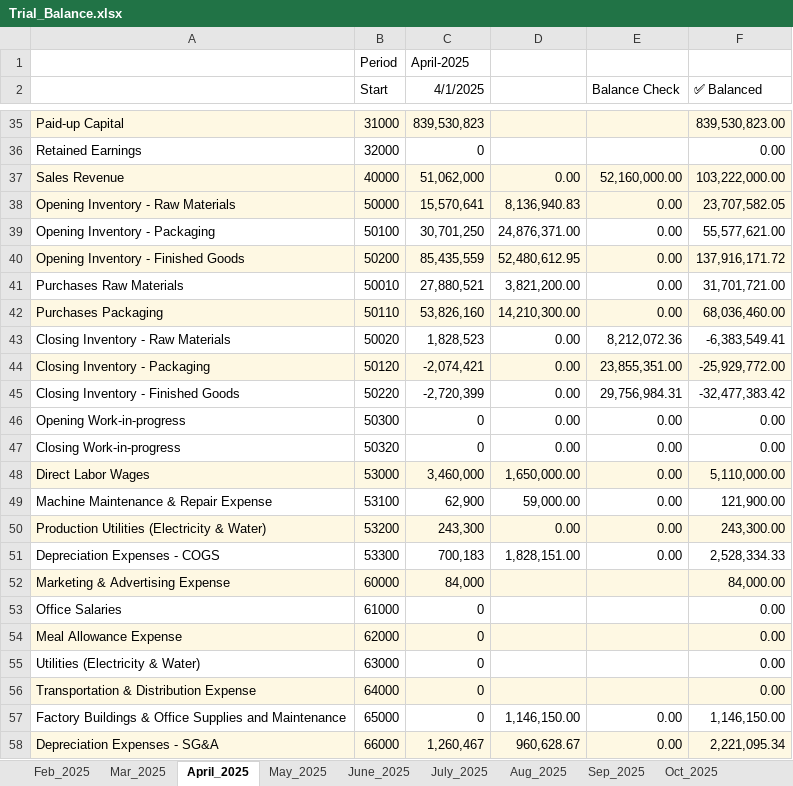
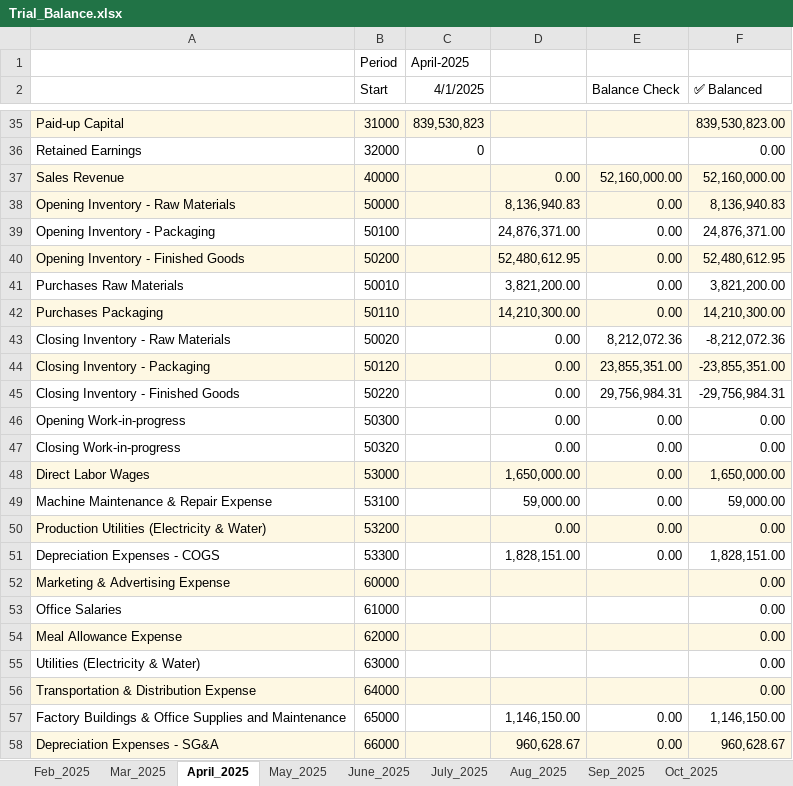
Before and after one commit to iceiceib/workspace_accountant, an Excel workbook: accountant-skill/Exisitng Accounting Workflow _ reference files/Financial Reports/Trial_Balance.xlsx, sheet April_2025, drawn as a sheet; only a part is shown, gaps mark what is left out; values as stored, in another font and other column widths than the file's, no borders; the diff covers the shown part only; the diff names each change by its address in the sheet, - before the commit and + after, or states it on an @@ line.

```diff
--- a/accountant-skill/Exisitng Accounting Workflow _ reference files/Financial Reports/Trial_Balance.xlsx (sheet April_2025)
+++ b/accountant-skill/Exisitng Accounting Workflow _ reference files/Financial Reports/Trial_Balance.xlsx (sheet April_2025)
-C37 (4/1/2025): 51,062,000
+C37 (4/1/2025): (empty)
-F37 (✅ Balanced): 103,222,000.00
+F37 (✅ Balanced): 52,160,000.00
-C38 (4/1/2025): 15,570,641
+C38 (4/1/2025): (empty)
-F38 (✅ Balanced): 23,707,582.05
+F38 (✅ Balanced): 8,136,940.83
-C39 (4/1/2025): 30,701,250
+C39 (4/1/2025): (empty)
-F39 (✅ Balanced): 55,577,621.00
+F39 (✅ Balanced): 24,876,371.00
-C40 (4/1/2025): 85,435,559
+C40 (4/1/2025): (empty)
-F40 (✅ Balanced): 137,916,171.72
+F40 (✅ Balanced): 52,480,612.95
-C41 (4/1/2025): 27,880,521
+C41 (4/1/2025): (empty)
-F41 (✅ Balanced): 31,701,721.00
+F41 (✅ Balanced): 3,821,200.00
-C42 (4/1/2025): 53,826,160
+C42 (4/1/2025): (empty)
-F42 (✅ Balanced): 68,036,460.00
+F42 (✅ Balanced): 14,210,300.00
-C43 (4/1/2025): 1,828,523
+C43 (4/1/2025): (empty)
-F43 (✅ Balanced): -6,383,549.41
+F43 (✅ Balanced): -8,212,072.36
-C44 (4/1/2025): -2,074,421
+C44 (4/1/2025): (empty)
-F44 (✅ Balanced): -25,929,772.00
+F44 (✅ Balanced): -23,855,351.00
-C45 (4/1/2025): -2,720,399
+C45 (4/1/2025): (empty)
-F45 (✅ Balanced): -32,477,383.42
+F45 (✅ Balanced): -29,756,984.31
-C46:C47 (4/1/2025): 0
+C46:C47 (4/1/2025): (empty)
-C48 (4/1/2025): 3,460,000
+C48 (4/1/2025): (empty)
-F48 (✅ Balanced): 5,110,000.00
+F48 (✅ Balanced): 1,650,000.00
-C49 (4/1/2025): 62,900
+C49 (4/1/2025): (empty)
-F49 (✅ Balanced): 121,900.00
+F49 (✅ Balanced): 59,000.00
-C50 (4/1/2025): 243,300
+C50 (4/1/2025): (empty)
-F50 (✅ Balanced): 243,300.00
+F50 (✅ Balanced): 0.00
-C51 (4/1/2025): 700,183
+C51 (4/1/2025): (empty)
-F51 (✅ Balanced): 2,528,334.33
+F51 (✅ Balanced): 1,828,151.00
-C52 (4/1/2025): 84,000
+C52 (4/1/2025): (empty)
-F52 (✅ Balanced): 84,000.00
+F52 (✅ Balanced): 0.00
-C53:C57 (4/1/2025): 0
+C53:C57 (4/1/2025): (empty)
-C58 (4/1/2025): 1,260,467
+C58 (4/1/2025): (empty)
-F58 (✅ Balanced): 2,221,095.34
+F58 (✅ Balanced): 960,628.67
```
Also changed, not shown: 8 edited cells elsewhere in this sheet, sheet June_2025, sheet July_2025, sheet Aug_2025, sheet Sep_2025, sheet May_2025, sheet Oct_2025, accountant-skill/Exisitng Accounting Workflow _ reference files/Books of Prime Entry/Packaging_Tracker.xlsx, accountant-skill/Exisitng Accounting Workflow _ reference files/Financial Reports/Financial_Statements.xlsx, 5 other files.
